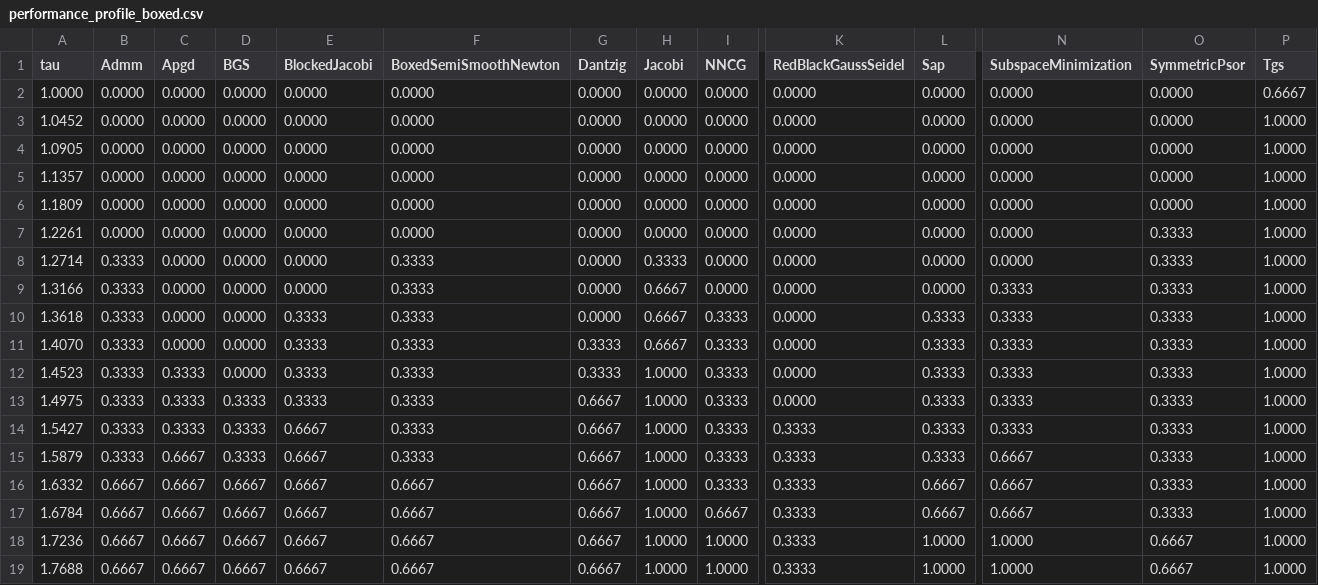
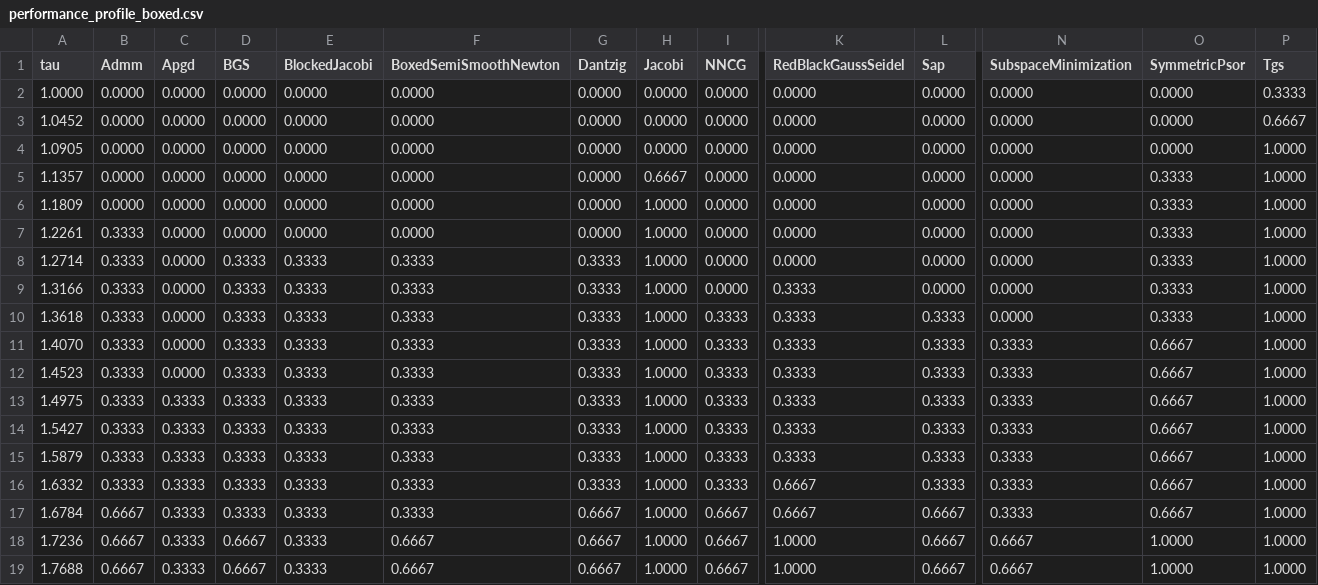
Before and after one commit to dartsim/dart, a CSV file: docs/background/lcp/figures/performance_profile_boxed.csv, drawn as a sheet; only a part is shown, gaps mark what is left out; the diff covers the shown part only; the diff names each change by its address in the sheet, - before the commit and + after, or states it on an @@ line.

```diff
--- a/docs/background/lcp/figures/performance_profile_boxed.csv
+++ b/docs/background/lcp/figures/performance_profile_boxed.csv
-P2 (Tgs): 0.6667
+P2 (Tgs): 0.3333
-P3 (Tgs): 1.0000
+P3 (Tgs): 0.6667
-H5 (Jacobi): 0.0000
+H5 (Jacobi): 0.6667
-O5:O6 (SymmetricPsor): 0.0000
+O5:O6 (SymmetricPsor): 0.3333
-H6:H7 (Jacobi): 0.0000
+H6:H7 (Jacobi): 1.0000
-B7 (Admm): 0.0000
+B7 (Admm): 0.3333
-D8:D12 (BGS): 0.0000
+D8:D12 (BGS): 0.3333
-E8:E9 (BlockedJacobi): 0.0000
+E8:E9 (BlockedJacobi): 0.3333
-G8:G10 (Dantzig): 0.0000
+G8:G10 (Dantzig): 0.3333
-H8 (Jacobi): 0.3333
+H8 (Jacobi): 1.0000
-H9:H11 (Jacobi): 0.6667
+H9:H11 (Jacobi): 1.0000
-K9:K13 (RedBlackGaussSeidel): 0.0000
+K9:K13 (RedBlackGaussSeidel): 0.3333
-N9:N10 (SubspaceMinimization): 0.3333
+N9:N10 (SubspaceMinimization): 0.0000
-O11:O17 (SymmetricPsor): 0.3333
+O11:O17 (SymmetricPsor): 0.6667
-C12 (Apgd): 0.3333
+C12 (Apgd): 0.0000
-G13:G16 (Dantzig): 0.6667
+G13:G16 (Dantzig): 0.3333
-E14:E19 (BlockedJacobi): 0.6667
+E14:E19 (BlockedJacobi): 0.3333
-C15:C19 (Apgd): 0.6667
+C15:C19 (Apgd): 0.3333
-N15:N17 (SubspaceMinimization): 0.6667
+N15:N17 (SubspaceMinimization): 0.3333
-B16 (Admm): 0.6667
+B16 (Admm): 0.3333
-D16:D17 (BGS): 0.6667
+D16:D17 (BGS): 0.3333
-F16:F17 (BoxedSemiSmoothNewton): 0.6667
+F16:F17 (BoxedSemiSmoothNewton): 0.3333
-K16:K17 (RedBlackGaussSeidel): 0.3333
+K16:K17 (RedBlackGaussSeidel): 0.6667
-L16 (Sap): 0.6667
+L16 (Sap): 0.3333
-I18:I19 (NNCG): 1.0000
+I18:I19 (NNCG): 0.6667
-K18:K19 (RedBlackGaussSeidel): 0.3333
+K18:K19 (RedBlackGaussSeidel): 1.0000
-L18:L19 (Sap): 1.0000
+L18:L19 (Sap): 0.6667
-N18:N19 (SubspaceMinimization): 1.0000
+N18:N19 (SubspaceMinimization): 0.6667
-O18:O19 (SymmetricPsor): 0.6667
+O18:O19 (SymmetricPsor): 1.0000
```
Also changed, not shown: 49 edited cells elsewhere in this file, docs/background/lcp/figures/performance_profile_frictionindex.csv, docs/background/lcp/figures/performance_profile_standard.csv, 19 other files.
